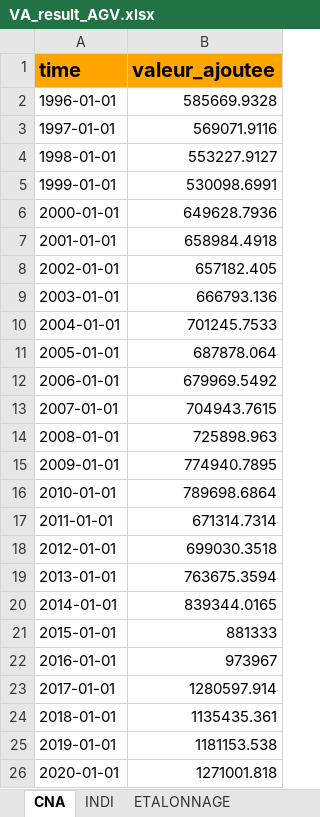
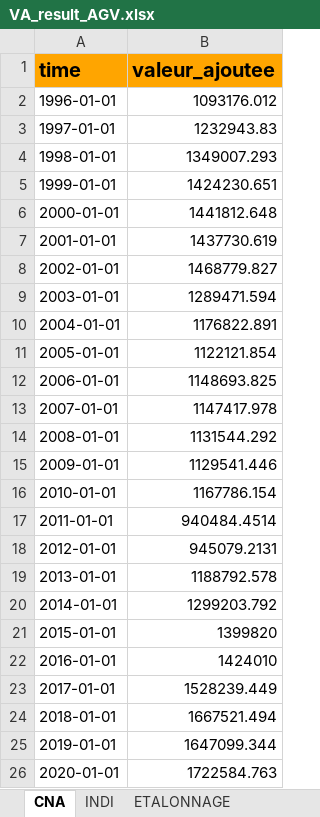
Before and after one commit to luckymaxtser/Compte_trim, an Excel workbook: VA_result_AGV.xlsx, sheet CNA, drawn as a sheet; values as stored, in another font and other column widths than the file's, no borders; the diff names each change by its address in the sheet, - before the commit and + after, or states it on an @@ line.

```diff
--- a/VA_result_AGV.xlsx (sheet CNA)
+++ b/VA_result_AGV.xlsx (sheet CNA)
-B2 (valeur_ajoutee): 585669.9328
+B2 (valeur_ajoutee): 1093176.012
-B3 (valeur_ajoutee): 569071.9116
+B3 (valeur_ajoutee): 1232943.83
-B4 (valeur_ajoutee): 553227.9127
+B4 (valeur_ajoutee): 1349007.293
-B5 (valeur_ajoutee): 530098.6991
+B5 (valeur_ajoutee): 1424230.651
-B6 (valeur_ajoutee): 649628.7936
+B6 (valeur_ajoutee): 1441812.648
-B7 (valeur_ajoutee): 658984.4918
+B7 (valeur_ajoutee): 1437730.619
-B8 (valeur_ajoutee): 657182.405
+B8 (valeur_ajoutee): 1468779.827
-B9 (valeur_ajoutee): 666793.136
+B9 (valeur_ajoutee): 1289471.594
-B10 (valeur_ajoutee): 701245.7533
+B10 (valeur_ajoutee): 1176822.891
-B11 (valeur_ajoutee): 687878.064
+B11 (valeur_ajoutee): 1122121.854
-B12 (valeur_ajoutee): 679969.5492
+B12 (valeur_ajoutee): 1148693.825
-B13 (valeur_ajoutee): 704943.7615
+B13 (valeur_ajoutee): 1147417.978
-B14 (valeur_ajoutee): 725898.963
+B14 (valeur_ajoutee): 1131544.292
-B15 (valeur_ajoutee): 774940.7895
+B15 (valeur_ajoutee): 1129541.446
-B16 (valeur_ajoutee): 789698.6864
+B16 (valeur_ajoutee): 1167786.154
-B17 (valeur_ajoutee): 671314.7314
+B17 (valeur_ajoutee): 940484.4514
-B18 (valeur_ajoutee): 699030.3518
+B18 (valeur_ajoutee): 945079.2131
-B19 (valeur_ajoutee): 763675.3594
+B19 (valeur_ajoutee): 1188792.578
-B20 (valeur_ajoutee): 839344.0165
+B20 (valeur_ajoutee): 1299203.792
-B21 (valeur_ajoutee): 881333
+B21 (valeur_ajoutee): 1399820
-B22 (valeur_ajoutee): 973967
+B22 (valeur_ajoutee): 1424010
-B23 (valeur_ajoutee): 1280597.914
+B23 (valeur_ajoutee): 1528239.449
-B24 (valeur_ajoutee): 1135435.361
+B24 (valeur_ajoutee): 1667521.494
-B25 (valeur_ajoutee): 1181153.538
+B25 (valeur_ajoutee): 1647099.344
-B26 (valeur_ajoutee): 1271001.818
+B26 (valeur_ajoutee): 1722584.763
```
Also changed, not shown: sheet CALAGE, sheet PREVISION, sheet INDI, sheet ETALONNAGE, sheet RESIDUS, sheet VATRIM.
